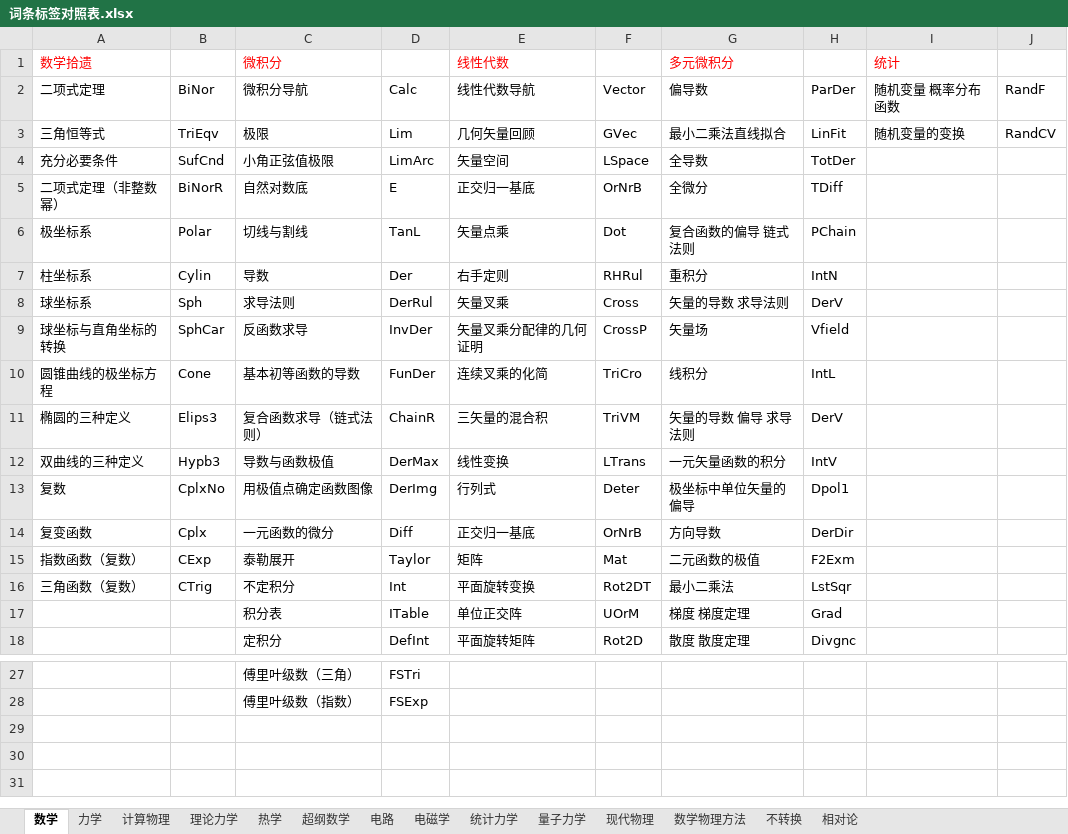
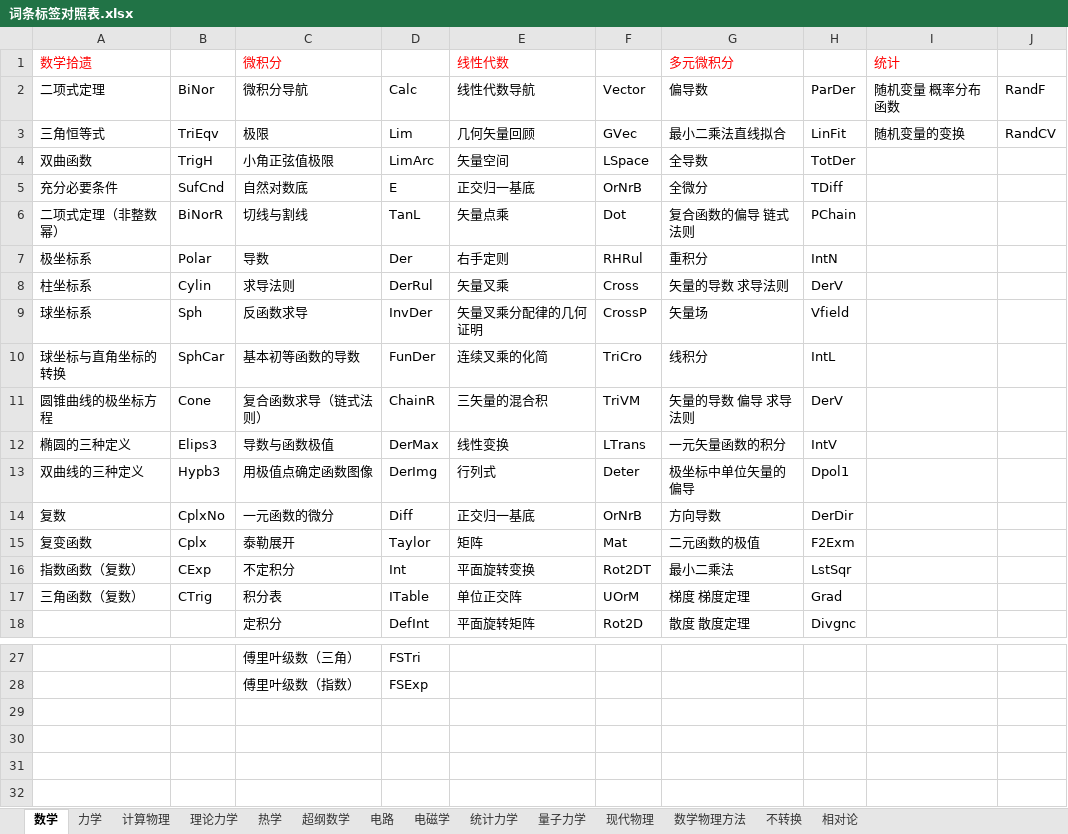
Before and after one commit to wuliwiki/PhysWiki-log, an Excel workbook: 词条标签对照表.xlsx, sheet 数学, drawn as a sheet; only a part is shown, gaps mark what is left out; values as stored, in another font and other column widths than the file's, no borders; the diff names each change by its address in the sheet, - before the commit and + after, or states it on an @@ line.

```diff
--- a/词条标签对照表.xlsx (sheet 数学)
+++ b/词条标签对照表.xlsx (sheet 数学)
-A4 (数学拾遗): 充分必要条件
+A4 (数学拾遗): 双曲函数
-B4: SufCnd
+B4: TrigH
-A5 (数学拾遗): 二项式定理（非整数幂）
+A5 (数学拾遗): 充分必要条件
-B5: BiNorR
+B5: SufCnd
-A6 (数学拾遗): 极坐标系
+A6 (数学拾遗): 二项式定理（非整数幂）
-B6: Polar
+B6: BiNorR
-A7 (数学拾遗): 柱坐标系
+A7 (数学拾遗): 极坐标系
-B7: Cylin
+B7: Polar
-A8 (数学拾遗): 球坐标系
+A8 (数学拾遗): 柱坐标系
-B8: Sph
+B8: Cylin
-A9 (数学拾遗): 球坐标与直角坐标的转换
+A9 (数学拾遗): 球坐标系
-B9: SphCar
+B9: Sph
-A10 (数学拾遗): 圆锥曲线的极坐标方程
+A10 (数学拾遗): 球坐标与直角坐标的转换
-B10: Cone
+B10: SphCar
-A11 (数学拾遗): 椭圆的三种定义
+A11 (数学拾遗): 圆锥曲线的极坐标方程
-B11: Elips3
+B11: Cone
-A12 (数学拾遗): 双曲线的三种定义
+A12 (数学拾遗): 椭圆的三种定义
-B12: Hypb3
+B12: Elips3
-A13 (数学拾遗): 复数
+A13 (数学拾遗): 双曲线的三种定义
-B13: CplxNo
+B13: Hypb3
-A14 (数学拾遗): 复变函数
+A14 (数学拾遗): 复数
-B14: Cplx
+B14: CplxNo
-A15 (数学拾遗): 指数函数（复数）
+A15 (数学拾遗): 复变函数
-B15: CExp
+B15: Cplx
-A16 (数学拾遗): 三角函数（复数）
+A16 (数学拾遗): 指数函数（复数）
-B16: CTrig
+B16: CExp
-A17 (数学拾遗): (empty)
+A17 (数学拾遗): 三角函数（复数）
-B17: (empty)
+B17: CTrig
+row 29: (empty)
```
Also changed, not shown: sheet 超纲数学, sheet 力学, 10 other files.
